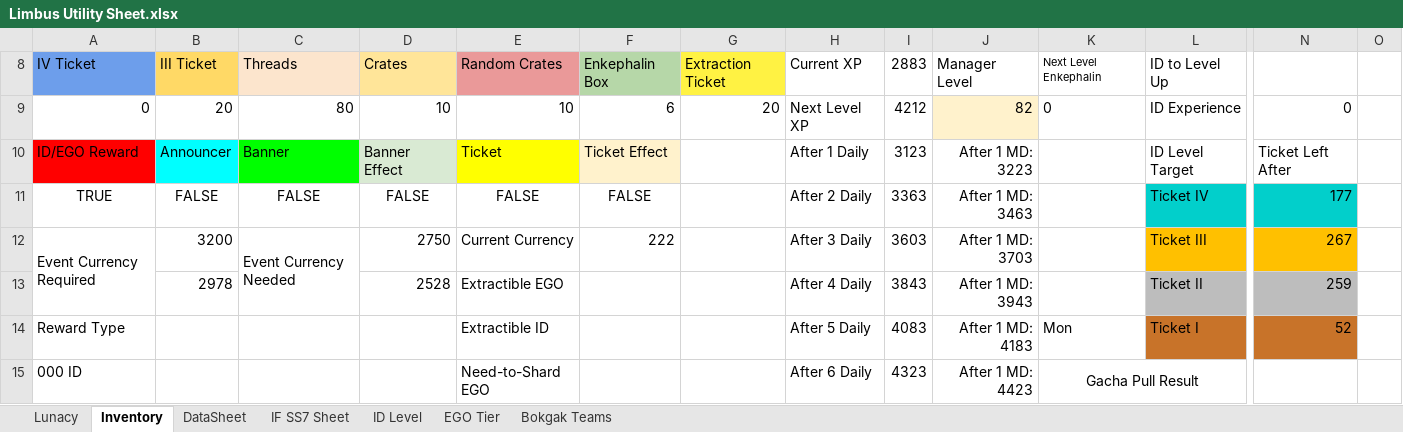
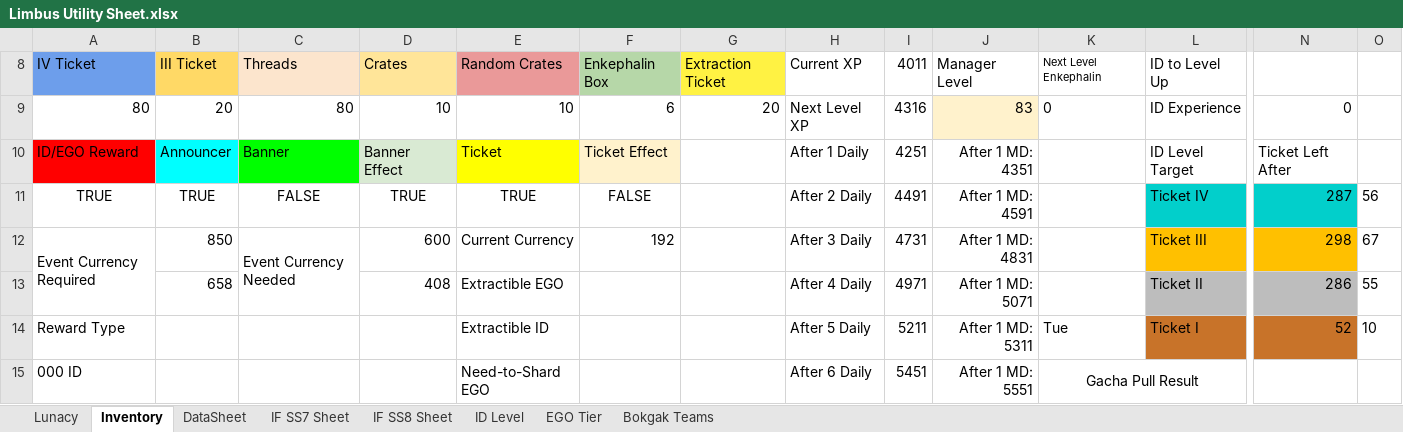
Before and after one commit to titlekungCh/limbus-utility-tracker, an Excel workbook: Limbus Utility Sheet.xlsx, sheet Inventory, drawn as a sheet; only a part is shown, gaps mark what is left out; values as stored, in another font and other column widths than the file's, no borders; charts and pictures and conditional formats not drawn; the diff covers the shown part only; the diff names each change by its address in the sheet, - before the commit and + after, or states it on an @@ line.

```diff
--- a/Limbus Utility Sheet.xlsx (sheet Inventory)
+++ b/Limbus Utility Sheet.xlsx (sheet Inventory)
+sheet tab: IF SS8 Sheet
-I8: 2883
+I8: 4011
-A9: 0
+A9: 80
-I9: 4212
+I9: 4316
-J9: 82
+J9: 83
-I10: 3123
+I10: 4251
-J10: After 1 MD: 3223
+J10: After 1 MD: 4351
-B11: FALSE
+B11: TRUE
-D11: FALSE
+D11: TRUE
-E11: FALSE
+E11: TRUE
-I11: 3363
+I11: 4491
-J11: After 1 MD: 3463
+J11: After 1 MD: 4591
-N11: 177
+N11: 287
-O11: (empty)
+O11: 56
-B12: 3200
+B12: 850
-D12: 2750
+D12: 600
-F12: 222
+F12: 192
-I12: 3603
+I12: 4731
-J12: After 1 MD: 3703
+J12: After 1 MD: 4831
-N12: 267
+N12: 298
-O12: (empty)
+O12: 67
-B13: 2978
+B13: 658
-D13: 2528
+D13: 408
-I13: 3843
+I13: 4971
-J13: After 1 MD: 3943
+J13: After 1 MD: 5071
-N13: 259
+N13: 286
-O13: (empty)
+O13: 55
-I14: 4083
+I14: 5211
-J14: After 1 MD: 4183
+J14: After 1 MD: 5311
-K14: Mon
+K14: Tue
-O14: (empty)
+O14: 10
-I15: 4323
+I15: 5451
-J15: After 1 MD: 4423
+J15: After 1 MD: 5551
```
Also changed, not shown: 2 added rows, 2 removed rows and 45 edited cells elsewhere in this sheet, sheet Lunacy, sheet DataSheet, sheet IF SS7 Sheet, sheet ID Level, sheet EGO Tier, formulas that keep their value, hidden cells, charts or pictures, 2 other files.
